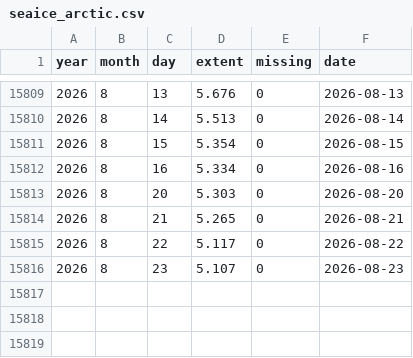
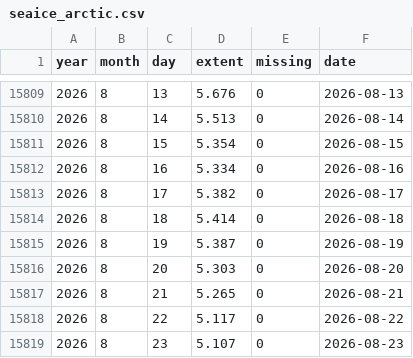
Before and after one commit to kwebercc/cs-observable-data, a CSV file: data/seaice_arctic.csv, drawn as a sheet; only a part is shown, gaps mark what is left out; the diff names each change by its address in the sheet, - before the commit and + after, or states it on an @@ line.

```diff
--- a/data/seaice_arctic.csv
+++ b/data/seaice_arctic.csv
+row 15813: 2026 | 8 | 17 | 5.382 | 0 | 2026-08-17
+row 15814: 2026 | 8 | 18 | 5.414 | 0 | 2026-08-18
+row 15815: 2026 | 8 | 19 | 5.387 | 0 | 2026-08-19
```
Also changed, not shown: 2 other files.
